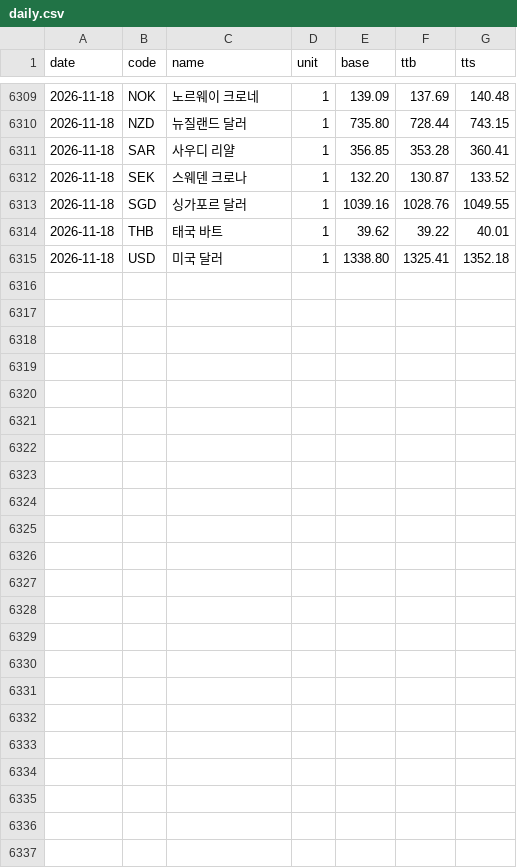
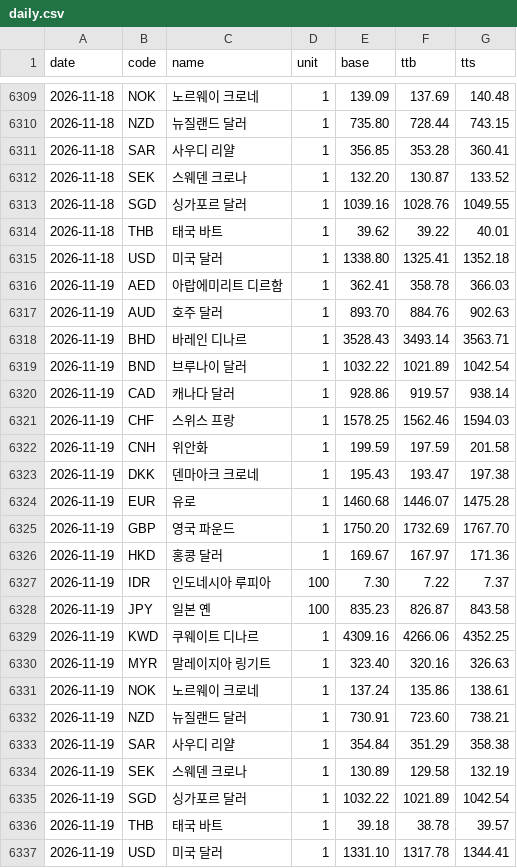
Before and after one commit to ex-rate-osw/ex-rate-osw.github.io, a CSV file: data/daily.csv, drawn as a sheet; only a part is shown, gaps mark what is left out; the diff names each change by its address in the sheet, - before the commit and + after, or states it on an @@ line.

```diff
--- a/data/daily.csv
+++ b/data/daily.csv
+row 6316: 2026-11-19 | AED | 아랍에미리트 디르함 | 1 | 362.41 | 358.78 | 366.03
+row 6317: 2026-11-19 | AUD | 호주 달러 | 1 | 893.70 | 884.76 | 902.63
+row 6318: 2026-11-19 | BHD | 바레인 디나르 | 1 | 3528.43 | 3493.14 | 3563.71
+row 6319: 2026-11-19 | BND | 브루나이 달러 | 1 | 1032.22 | 1021.89 | 1042.54
+row 6320: 2026-11-19 | CAD | 캐나다 달러 | 1 | 928.86 | 919.57 | 938.14
+row 6321: 2026-11-19 | CHF | 스위스 프랑 | 1 | 1578.25 | 1562.46 | 1594.03
+row 6322: 2026-11-19 | CNH | 위안화 | 1 | 199.59 | 197.59 | 201.58
+row 6323: 2026-11-19 | DKK | 덴마아크 크로네 | 1 | 195.43 | 193.47 | 197.38
+row 6324: 2026-11-19 | EUR | 유로 | 1 | 1460.68 | 1446.07 | 1475.28
+row 6325: 2026-11-19 | GBP | 영국 파운드 | 1 | 1750.20 | 1732.69 | 1767.70
+row 6326: 2026-11-19 | HKD | 홍콩 달러 | 1 | 169.67 | 167.97 | 171.36
+row 6327: 2026-11-19 | IDR | 인도네시아 루피아 | 100 | 7.30 | 7.22 | 7.37
+row 6328: 2026-11-19 | JPY | 일본 옌 | 100 | 835.23 | 826.87 | 843.58
+row 6329: 2026-11-19 | KWD | 쿠웨이트 디나르 | 1 | 4309.16 | 4266.06 | 4352.25
+row 6330: 2026-11-19 | MYR | 말레이지아 링기트 | 1 | 323.40 | 320.16 | 326.63
+row 6331: 2026-11-19 | NOK | 노르웨이 크로네 | 1 | 137.24 | 135.86 | 138.61
+row 6332: 2026-11-19 | NZD | 뉴질랜드 달러 | 1 | 730.91 | 723.60 | 738.21
+row 6333: 2026-11-19 | SAR | 사우디 리얄 | 1 | 354.84 | 351.29 | 358.38
+row 6334: 2026-11-19 | SEK | 스웨덴 크로나 | 1 | 130.89 | 129.58 | 132.19
+row 6335: 2026-11-19 | SGD | 싱가포르 달러 | 1 | 1032.22 | 1021.89 | 1042.54
+row 6336: 2026-11-19 | THB | 태국 바트 | 1 | 39.18 | 38.78 | 39.57
+row 6337: 2026-11-19 | USD | 미국 달러 | 1 | 1331.10 | 1317.78 | 1344.41
```
